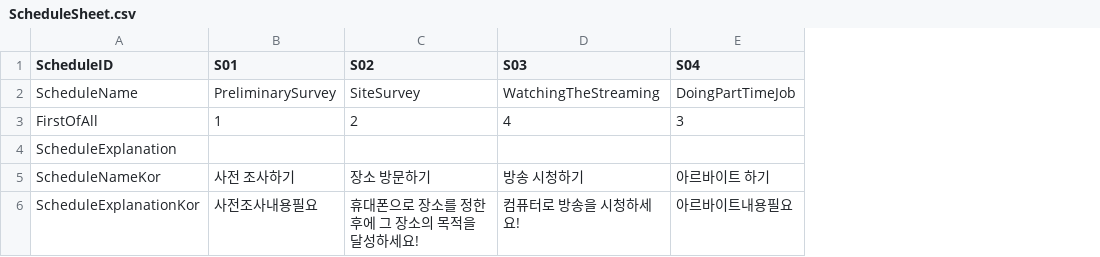
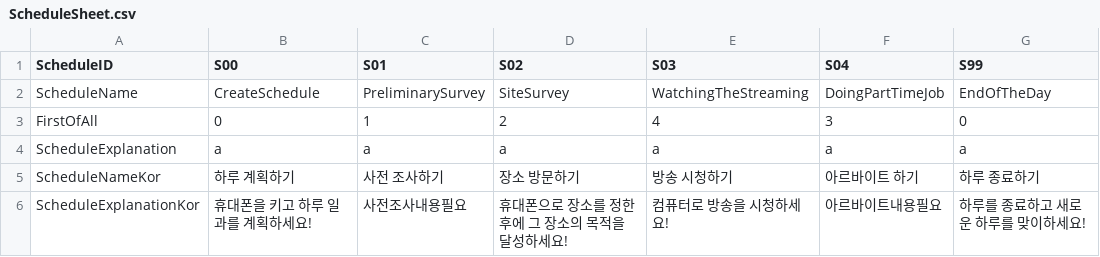
Before and after one commit to chatnip/GainLoss, a CSV file: Assets/Resources/Sheet/ScheduleSheet.csv, drawn as a sheet; addresses are those after the commit; the diff names each change by its address in the sheet, - before the commit and + after, or states it on an @@ line.

```diff
--- a/Assets/Resources/Sheet/ScheduleSheet.csv
+++ b/Assets/Resources/Sheet/ScheduleSheet.csv
+column B (S00), rows 2-6: CreateSchedule | 0 | a | 하루 계획하기 | 휴대폰을 키고 하루 일과를 계획하세요!
+column G (S99), rows 2-6: EndOfTheDay | 0 | a | 하루 종료하기 | 하루를 종료하고 새로운 하루를 맞이하세요!
-C4 (S01): (empty)
+C4 (S01): a
-D4 (S02): (empty)
+D4 (S02): a
-E4 (S03): (empty)
+E4 (S03): a
-F4 (S04): (empty)
+F4 (S04): a
```
Also changed, not shown: 13 other files.
